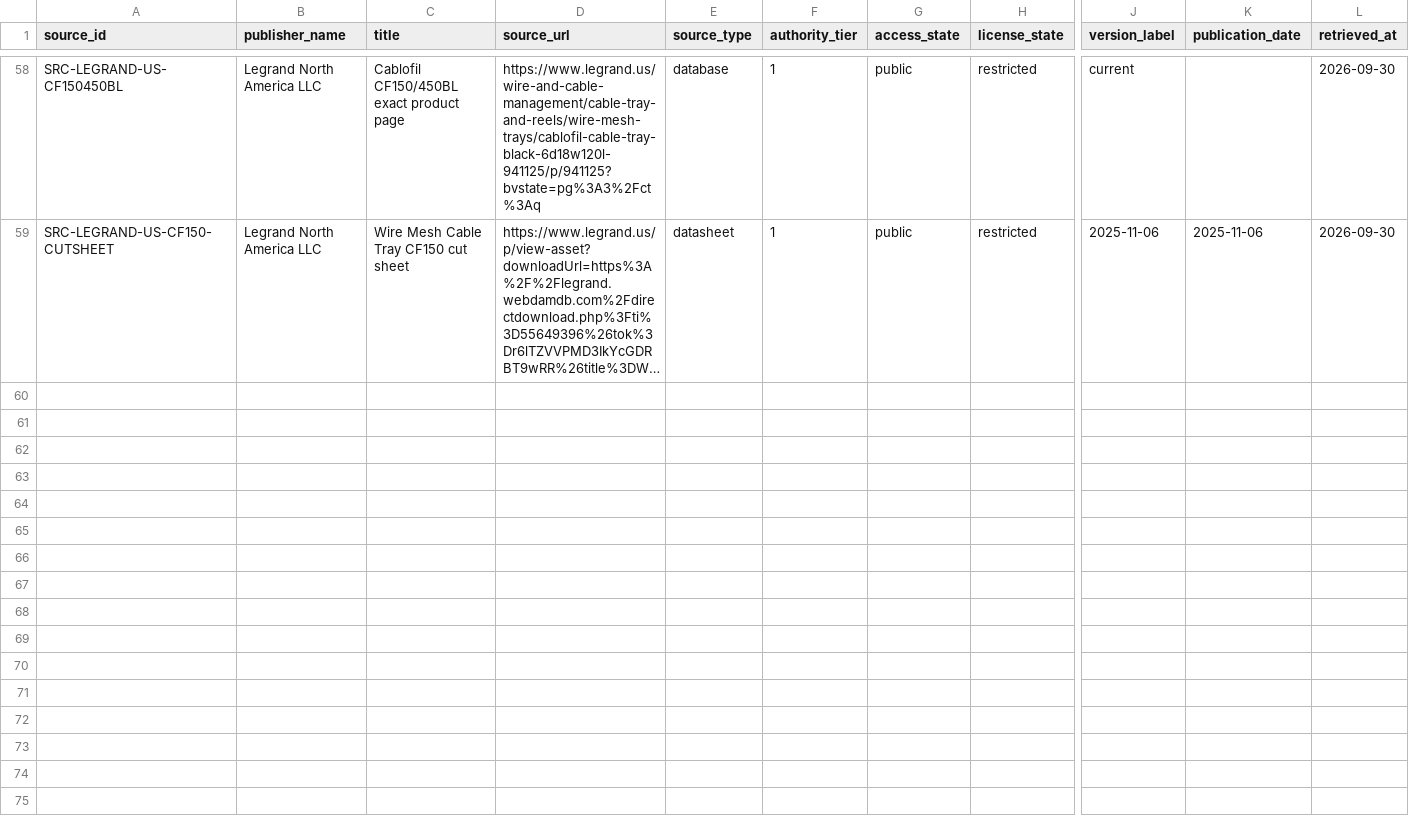
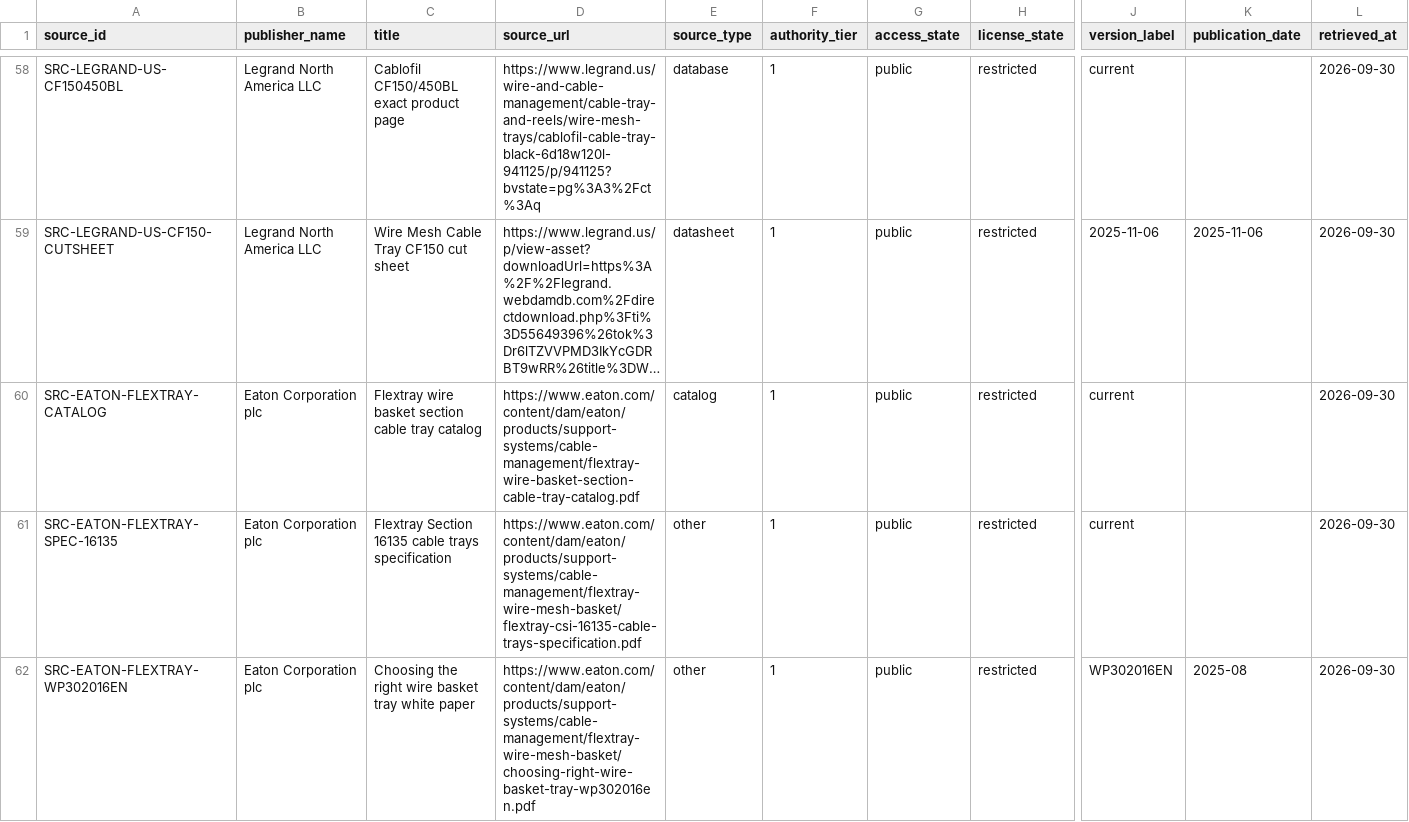
Before and after one commit to drester08/universalpartnumber, a CSV file: registry/data/source-register.csv, drawn as a sheet; only a part is shown, gaps mark what is left out; long unchanged cells end in …; rows hold the shown columns only; the diff covers the shown part only; the diff names each change by its address in the sheet, - before the commit and + after, or states it on an @@ line.

Commit message:
Add authoritative Eaton wire mesh evidence

```diff
--- a/registry/data/source-register.csv
+++ b/registry/data/source-register.csv
+row 60: SRC-EATON-FLEXTRAY-CATALOG | Eaton Corporation plc | Flextray wire basket section cable tray catalog | https://www.eaton.com/content/dam/eaton/products/support-systems/cable-management/flextray-wire-basket-section-cable-tray-catalog.pdf | catalog | 1 | public | restricted | current |  | 2026-09-30
+row 61: SRC-EATON-FLEXTRAY-SPEC-16135 | Eaton Corporation plc | Flextray Section 16135 cable trays specification | https://www.eaton.com/content/dam/eaton/products/support-systems/cable-management/flextray-wire-mesh-basket/flextray-csi-16135-cable-trays-specification.pdf | other | 1 | public | restricted | current |  | 2026-09-30
+row 62: SRC-EATON-FLEXTRAY-WP302016EN | Eaton Corporation plc | Choosing the right wire basket tray white paper | https://www.eaton.com/content/dam/eaton/products/support-systems/cable-management/flextray-wire-mesh-basket/choosing-right-wire-basket-tray-wp302016en.pdf | other | 1 | public | restricted | WP302016EN | 2025-08 | 2026-09-30
```
Also changed, not shown: 2 added rows elsewhere in this file, registry/data/observations.csv, registry/data/properties.csv, 6 other files.
